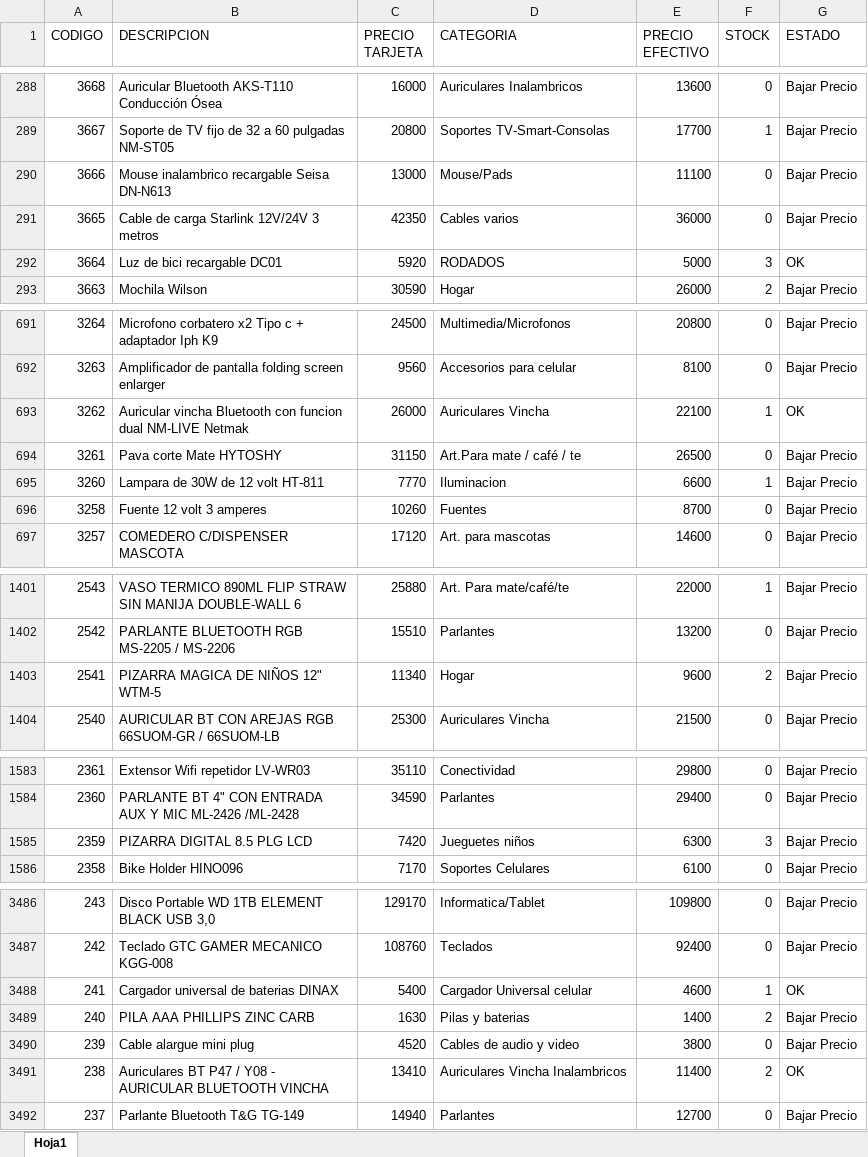
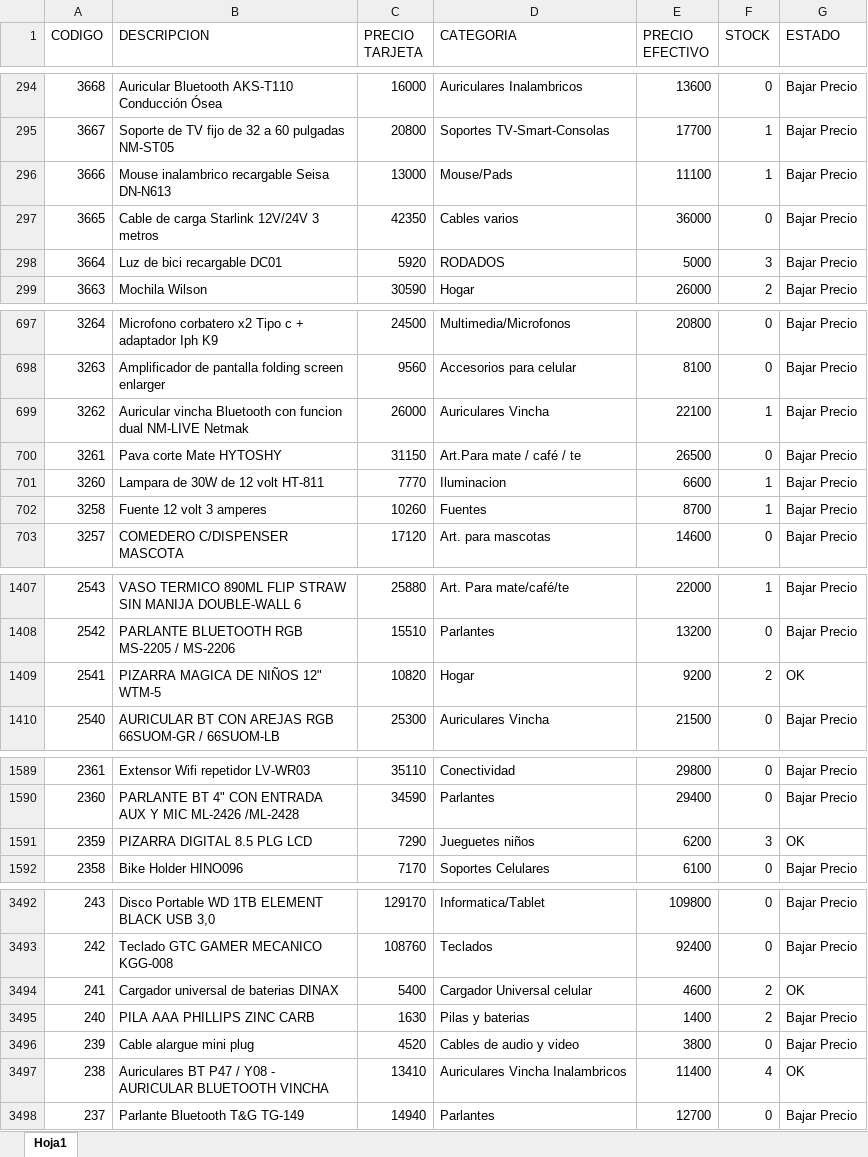
Before and after one commit to Nickbaster/tecnocodys, an Excel workbook: productos.xlsx, sheet Hoja1, drawn as a sheet; only a part is shown, gaps mark what is left out; values as stored, in another font and other column widths than the file's, no borders; addresses are those after the commit; the diff covers the shown part only; the diff names each change by its address in the sheet, - before the commit and + after, or states it on an @@ line.

```diff
--- a/productos.xlsx (sheet Hoja1)
+++ b/productos.xlsx (sheet Hoja1)
-F296 (STOCK): 0
+F296 (STOCK): 1
-G298 (ESTADO): OK
+G298 (ESTADO): Bajar Precio
-G699 (ESTADO): OK
+G699 (ESTADO): Bajar Precio
-F702 (STOCK): 0
+F702 (STOCK): 1
-C1409 (PRECIO TARJETA): 11340
+C1409 (PRECIO TARJETA): 10820
-E1409 (PRECIO EFECTIVO): 9600
+E1409 (PRECIO EFECTIVO): 9200
-G1409 (ESTADO): Bajar Precio
+G1409 (ESTADO): OK
-C1591 (PRECIO TARJETA): 7420
+C1591 (PRECIO TARJETA): 7290
-E1591 (PRECIO EFECTIVO): 6300
+E1591 (PRECIO EFECTIVO): 6200
-G1591 (ESTADO): Bajar Precio
+G1591 (ESTADO): OK
-F3494 (STOCK): 1
+F3494 (STOCK): 2
-F3497 (STOCK): 2
+F3497 (STOCK): 4
```
Also changed, not shown: 6 added rows and 37 edited cells elsewhere in this sheet, 6 other files.
